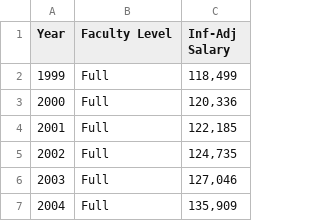
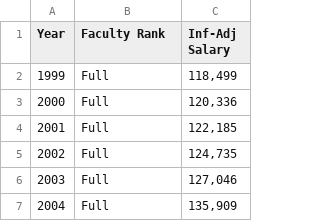
Before and after one commit to Gabe-Mervis/Short-Report-02, a CSV file: Short Report 02_Plot2.csv, drawn as a sheet; only a part is shown.

Commit message:
Update Short Report 02_Plot2.csv

```diff
--- a/Short Report 02_Plot2.csv
+++ b/Short Report 02_Plot2.csv
@@ -1,2 +1,2 @@
-Year,Faculty Level,Inf-Adj Salary
+Year,Faculty Rank,Inf-Adj Salary
 1999,Full,"118,499"
```
